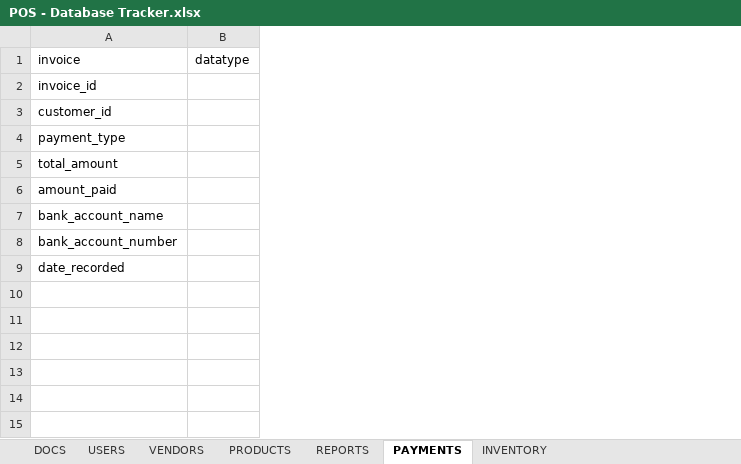
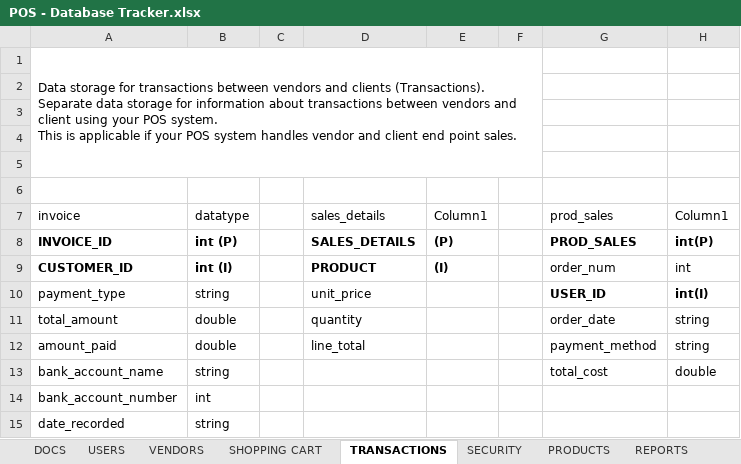
Before and after one commit to charlieolinsky/PowerHousePhitness, an Excel workbook: docs/Database Tables Outlines/POS - Database Tracker.xlsx, sheet TRANSACTIONS, drawn as a sheet; values as stored, in another font and other column widths than the file's, no borders; table styles not drawn; removed rows and columns are numbered as before the commit, all else as after; ↵ is a line break in a cell; the diff names each change by its address in the sheet, - before the commit and + after, or states it on an @@ line.

Commit message:
added tabs and data, cleaned up formating
added tabs for each section based off our gantt chart and denizard's db requirements. Also added some data for inventory and services.

```diff
--- a/docs/Database Tables Outlines/POS - Database Tracker.xlsx (sheet TRANSACTIONS)
+++ b/docs/Database Tables Outlines/POS - Database Tracker.xlsx (sheet TRANSACTIONS)
-sheet tab: PAYMENTS
+sheet tab: TRANSACTIONS
+sheet tab: SHOPPING CART
+sheet tab: SECURITY
@@ sheet tab order changed: DOCS | USERS | VENDORS | SHOPPING CART | TRANSACTIONS | SECURITY | PRODUCTS | REPORTS @@
-column B (datatype), empty
+column B (datatype), rows 8-15: int (P) | int (I) | string | double | double | string | int | string
+column C, empty
+column D (sales_details), rows 8-12: SALES_DETAILS | PRODUCT | unit_price | quantity | line_total
+column E (Column1), rows 8-9: (P) | (I)
+column F, empty
+column G (prod_sales), rows 8-13: PROD_SALES | order_num | USER_ID | order_date | payment_method | total_cost
+column H (Column1), rows 8-13: int(P) | int | int(I) | string | string | double
+row 1: Data storage for transactions between vendors and clients (Transactions). ↵ Separate data storage for information about transactions between vendors and client using your POS system. ↵ This is applicable if your POS system handles vendor and client end point sales.
+row 2: (empty)
+row 3: (empty)
+row 4: (empty)
+row 5: (empty)
+row 6: (empty)
-A8 (invoice): invoice_id
+A8 (invoice): INVOICE_ID
-A8:A9 bold: off
+A8:A9 bold: on
-A9 (invoice): customer_id
+A9 (invoice): CUSTOMER_ID
```
Also changed, not shown: sheet USERS, sheet PRODUCTS, sheet VENDORS, sheet DOCS, sheet REPORTS, other sheet tabs, 2 other files.
